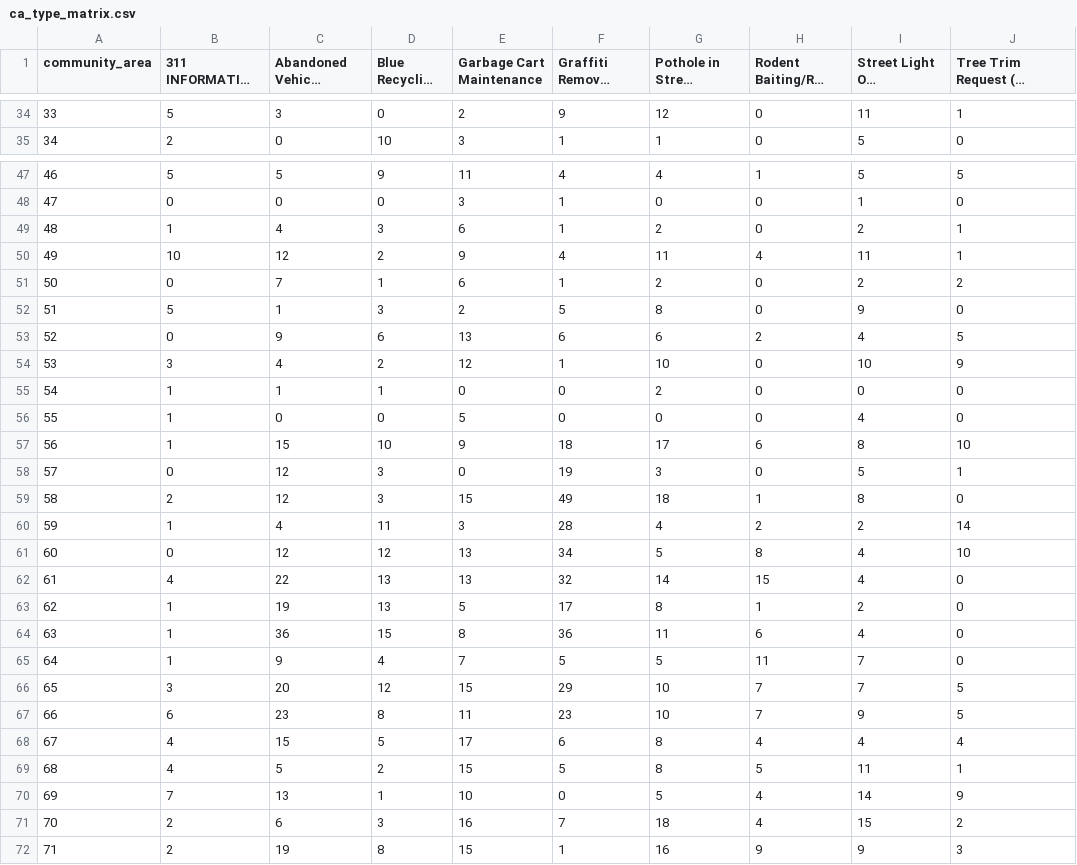
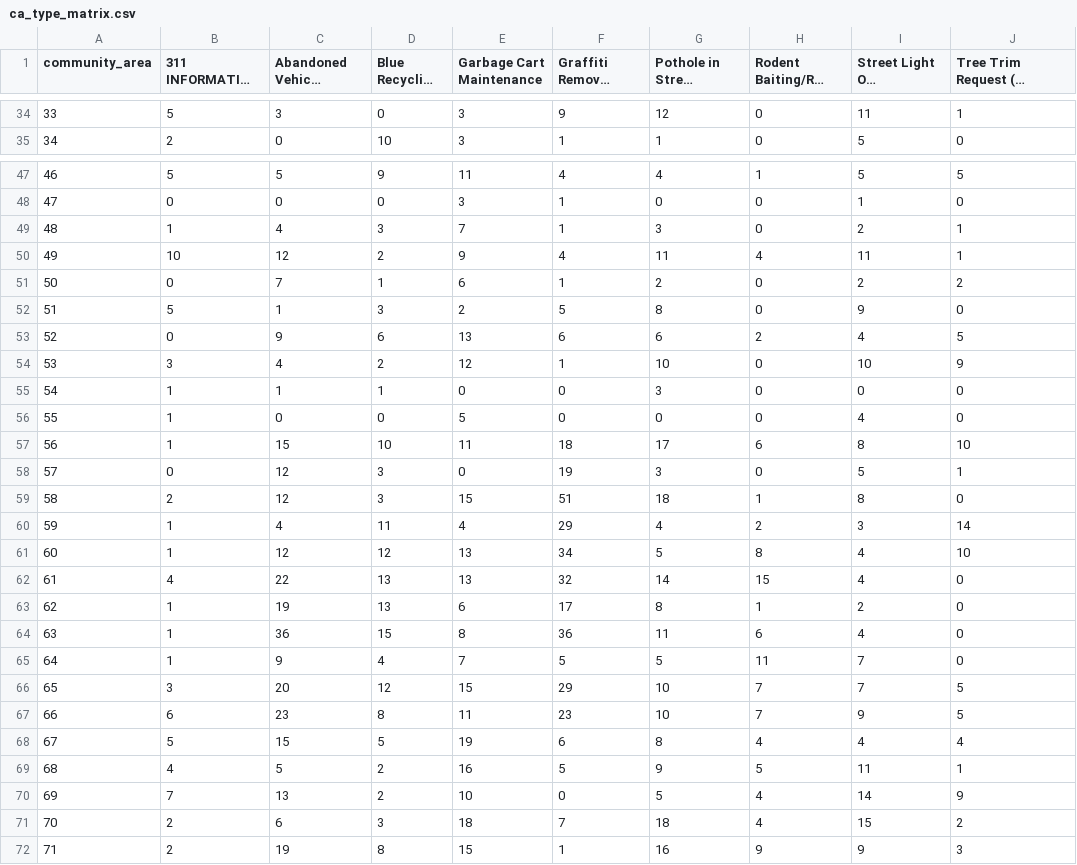
Before and after one commit to YeQQgenious/Final-Project, a CSV file: data/ca_type_matrix.csv, drawn as a sheet; only a part is shown, gaps mark what is left out; long unchanged cells end in …; the diff covers the shown part only; the diff names each change by its address in the sheet, - before the commit and + after, or states it on an @@ line.

```diff
--- a/data/ca_type_matrix.csv
+++ b/data/ca_type_matrix.csv
-E34 (Garbage Cart Maintenance): 2
+E34 (Garbage Cart Maintenance): 3
-E49 (Garbage Cart Maintenance): 6
+E49 (Garbage Cart Maintenance): 7
-G49 (Pothole in Street Complaint): 2
+G49 (Pothole in Street Complaint): 3
-G55 (Pothole in Street Complaint): 2
+G55 (Pothole in Street Complaint): 3
-E57 (Garbage Cart Maintenance): 9
+E57 (Garbage Cart Maintenance): 11
-F59 (Graffiti Removal Request): 49
+F59 (Graffiti Removal Request): 51
-E60 (Garbage Cart Maintenance): 3
+E60 (Garbage Cart Maintenance): 4
-F60 (Graffiti Removal Request): 28
+F60 (Graffiti Removal Request): 29
-I60 (Street Light Out Complaint): 2
+I60 (Street Light Out Complaint): 3
-B61 (311 INFORMATION ONLY CALL): 0
+B61 (311 INFORMATION ONLY CALL): 1
-E63 (Garbage Cart Maintenance): 5
+E63 (Garbage Cart Maintenance): 6
-B68 (311 INFORMATION ONLY CALL): 4
+B68 (311 INFORMATION ONLY CALL): 5
-E68 (Garbage Cart Maintenance): 17
+E68 (Garbage Cart Maintenance): 19
-E69 (Garbage Cart Maintenance): 15
+E69 (Garbage Cart Maintenance): 16
-G69 (Pothole in Street Complaint): 8
+G69 (Pothole in Street Complaint): 9
-D70 (Blue Recycling Cart): 1
+D70 (Blue Recycling Cart): 2
-E71 (Garbage Cart Maintenance): 16
+E71 (Garbage Cart Maintenance): 18
```
Also changed, not shown: 32 edited cells elsewhere in this file, data/ca_clustered.csv, 6 other files.
